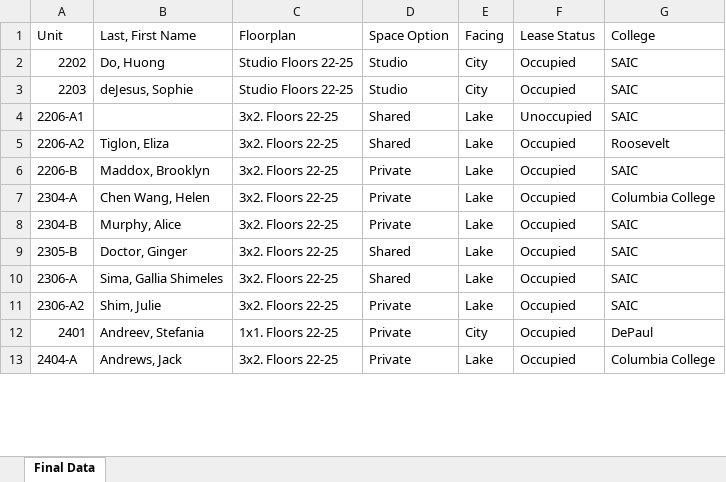
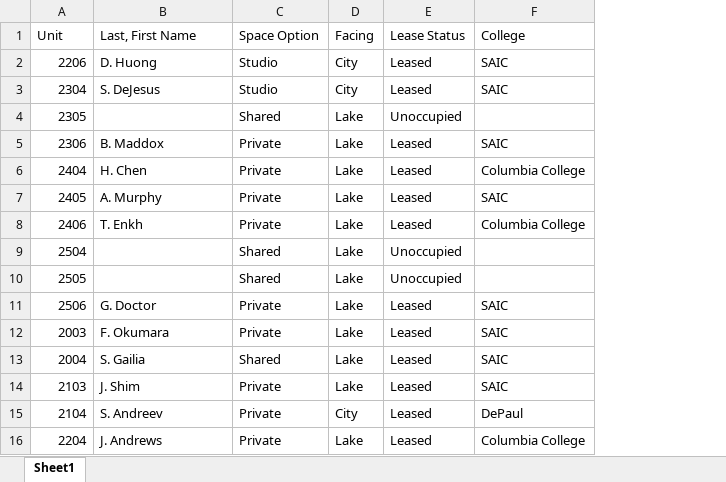
Before and after one commit to lasljms-netizen/Student-Housing-Report, an Excel workbook: Student_Housing_Data.xlsx, sheet Sheet1, drawn as a sheet; only a part is shown; values as stored, in another font and other column widths than the file's, no cell formats; removed rows and columns are numbered as before the commit, all else as after; the diff covers the shown part only; the diff names each change by its address in the sheet, - before the commit and + after, or states it on an @@ line.

Commit message:
Add files via upload

```diff
--- a/Student_Housing_Data.xlsx (sheet Sheet1)
+++ b/Student_Housing_Data.xlsx (sheet Sheet1)
-sheet tab: Final Data
+sheet tab: Sheet1
-column C (Floorplan), rows 2-4: Studio Floors 22-25 | Studio Floors 22-25 | 3x2. Floors 22-25; rows 6-8: all 3x2. Floors 22-25; rows 10-13: 3x2. Floors 22-25 | 3x2. Floors 22-25 | 1x1. Floors 22-25 | 3x2. Floors 22-25
-A2 (Unit): 2202
+A2 (Unit): 2206
-B2 (Last, First Name): Do, Huong
+B2 (Last, First Name): D. Huong
-E2:E3 (Lease Status): Occupied
+E2:E3 (Lease Status): Leased
-A3 (Unit): 2203
+A3 (Unit): 2304
-B3 (Last, First Name): deJesus, Sophie
+B3 (Last, First Name): S. DeJesus
-A4 (Unit): 2206-A1
+A4 (Unit): 2305
-F4 (College): SAIC
+F4 (College): (empty)
-row 5: 2206-A2 | Tiglon, Eliza | 3x2. Floors 22-25 | Shared | Lake | Occupied | Roosevelt
-A5 (Unit): 2206-B
+A5 (Unit): 2306
-B5 (Last, First Name): Maddox, Brooklyn
+B5 (Last, First Name): B. Maddox
-E5:E7 (Lease Status): Occupied
+E5:E7 (Lease Status): Leased
-A6 (Unit): 2304-A
+A6 (Unit): 2404
-B6 (Last, First Name): Chen Wang, Helen
+B6 (Last, First Name): H. Chen
-A7 (Unit): 2304-B
+A7 (Unit): 2405
-B7 (Last, First Name): Murphy, Alice
+B7 (Last, First Name): A. Murphy
-row 9: 2305-B | Doctor, Ginger | 3x2. Floors 22-25 | Shared | Lake | Occupied | SAIC
+row 8: 2406 | T. Enkh | Private | Lake | Leased | Columbia College
+row 9: 2504 |  | Shared | Lake | Unoccupied
+row 10: 2505 |  | Shared | Lake | Unoccupied
+row 11: 2506 | G. Doctor | Private | Lake | Leased | SAIC
+row 12: 2003 | F. Okumara | Private | Lake | Leased | SAIC
-A13 (Unit): 2306-A
+A13 (Unit): 2004
-B13 (Last, First Name): Sima, Gallia Shimeles
+B13 (Last, First Name): S. Gailia
-E13:E16 (Lease Status): Occupied
+E13:E16 (Lease Status): Leased
-A14 (Unit): 2306-A2
+A14 (Unit): 2103
-B14 (Last, First Name): Shim, Julie
+B14 (Last, First Name): J. Shim
-A15 (Unit): 2401
+A15 (Unit): 2104
-B15 (Last, First Name): Andreev, Stefania
+B15 (Last, First Name): S. Andreev
-A16 (Unit): 2404-A
+A16 (Unit): 2204
-B16 (Last, First Name): Andrews, Jack
+B16 (Last, First Name): J. Andrews
```
Also changed, not shown: 13 added rows, 1 removed row and 19 edited cells elsewhere in this sheet, cell formats.
